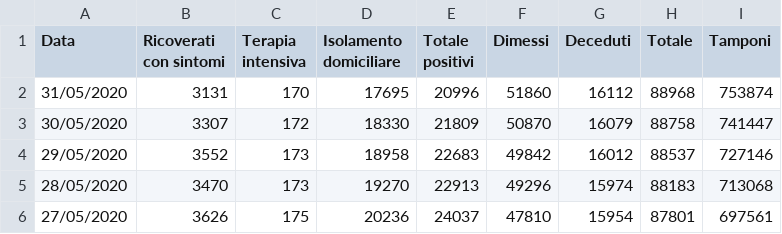
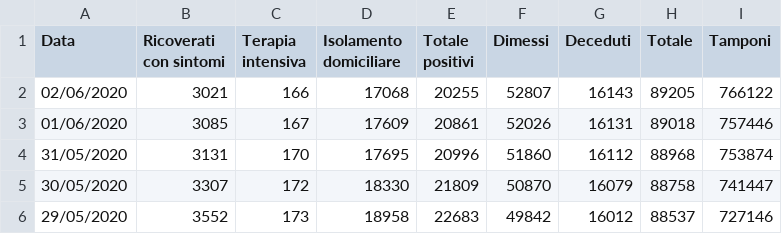
Before and after one commit to p-giovanni/Statistics, a CSV file: data/virus-lombardia.csv, drawn as a sheet; only a part is shown; the shorter side is filled out with more unchanged rows.

Commit message:
New data.

```diff
--- a/data/virus-lombardia.csv
+++ b/data/virus-lombardia.csv
@@ -1,2 +1,4 @@
 Data,Ricoverati con sintomi,Terapia intensiva,Isolamento domiciliare,Totale positivi,Dimessi,Deceduti,Totale,Tamponi
+02/06/2020,3021 ,166 ,17068,20255,52807,16143,89205,766122
+01/06/2020,3085 ,167 ,17609,20861,52026,16131,89018,757446
 31/05/2020,3131 ,170 ,17695,20996,51860,16112,88968,753874
```
Also changed, not shown: data/virus-it.csv, data/virus-provincia.csv, 3 other files.
